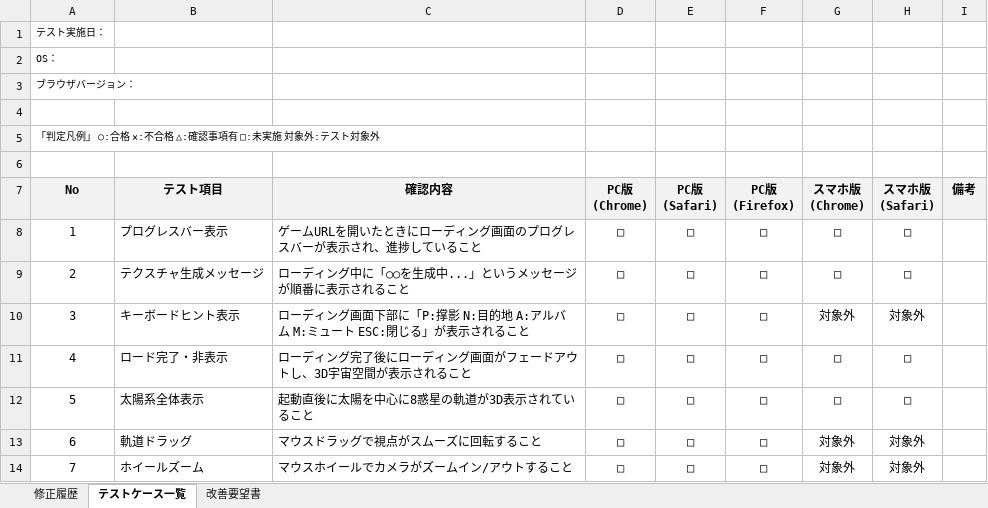
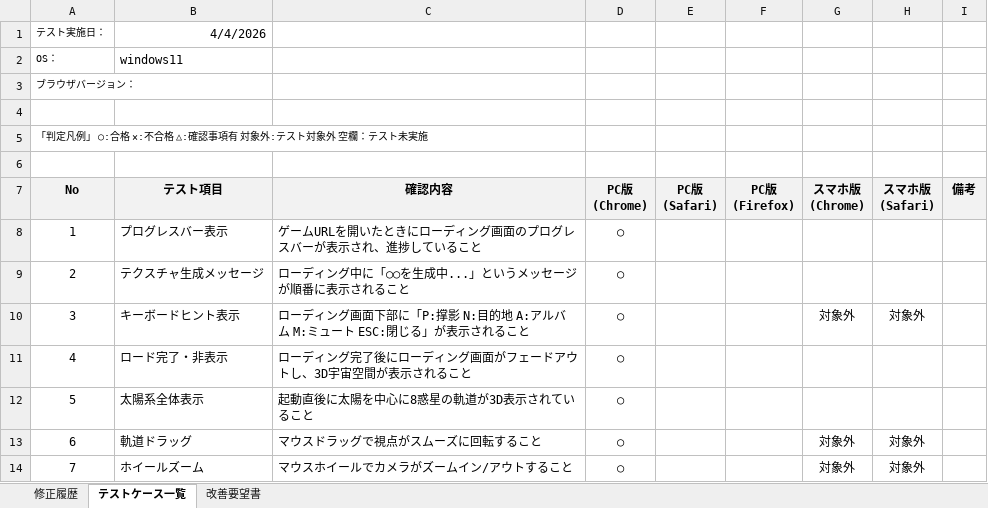
Before and after one commit to souyan-gow/pale-blue-dot, an Excel workbook: docs/PALE_BLUE_DOT_テスト仕様書_v2.0.xlsx, sheet テストケース一覧, drawn as a sheet; only a part is shown; values as stored, in another font and other column widths than the file's, no borders; the diff covers the shown part only; the diff names each change by its address in the sheet, - before the commit and + after, or states it on an @@ line.

```diff
--- a/docs/PALE_BLUE_DOT_テスト仕様書_v2.0.xlsx (sheet テストケース一覧)
+++ b/docs/PALE_BLUE_DOT_テスト仕様書_v2.0.xlsx (sheet テストケース一覧)
-B1 (テスト項目): (empty)
+B1 (テスト項目): 4/4/2026
-B2 (テスト項目): (empty)
+B2 (テスト項目): windows11
-A5 (No): 「判定凡例」 ○:合格 ×:不合格 △:確認事項有 □:未実施 対象外:テスト対象外
+A5 (No): 「判定凡例」 ○:合格 ×:不合格 △:確認事項有 対象外:テスト対象外 空欄：テスト未実施
-D8:D14 (PC版 (Chrome)): □
+D8:D14 (PC版 (Chrome)): ○
-E8:E14 (PC版 (Safari)): □
+E8:E14 (PC版 (Safari)): (empty)
-F8:F14 (PC版 (Firefox)): □
+F8:F14 (PC版 (Firefox)): (empty)
-G8:G9 (スマホ版 (Chrome)): □
+G8:G9 (スマホ版 (Chrome)): (empty)
-H8:H9 (スマホ版 (Safari)): □
+H8:H9 (スマホ版 (Safari)): (empty)
-G11:G12 (スマホ版 (Chrome)): □
+G11:G12 (スマホ版 (Chrome)): (empty)
-H11:H12 (スマホ版 (Safari)): □
+H11:H12 (スマホ版 (Safari)): (empty)
```
Also changed, not shown: 339 edited cells elsewhere in this sheet, docs/PALE_BLUE_DOT_修正要望管理表.xlsx, 1 other file.
